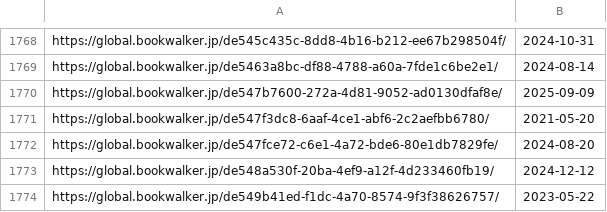
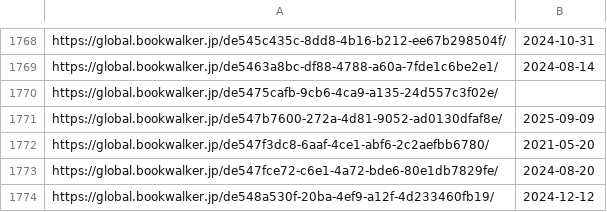
Before and after one commit to LNRelease/lnrelease.github.io, a CSV file: book_walker.csv, drawn as a sheet; only a part is shown, gaps mark what is left out; the shorter side is filled out with more unchanged rows; the diff names each change by its address in the sheet, - before the commit and + after, or states it on an @@ line.

```diff
--- a/book_walker.csv
+++ b/book_walker.csv
+row 1770: https://global.bookwalker.jp/de5475cafb-9cb6-4ca9-a135-24d557c3f02e/
```
Also changed, not shown: 3 other files.
